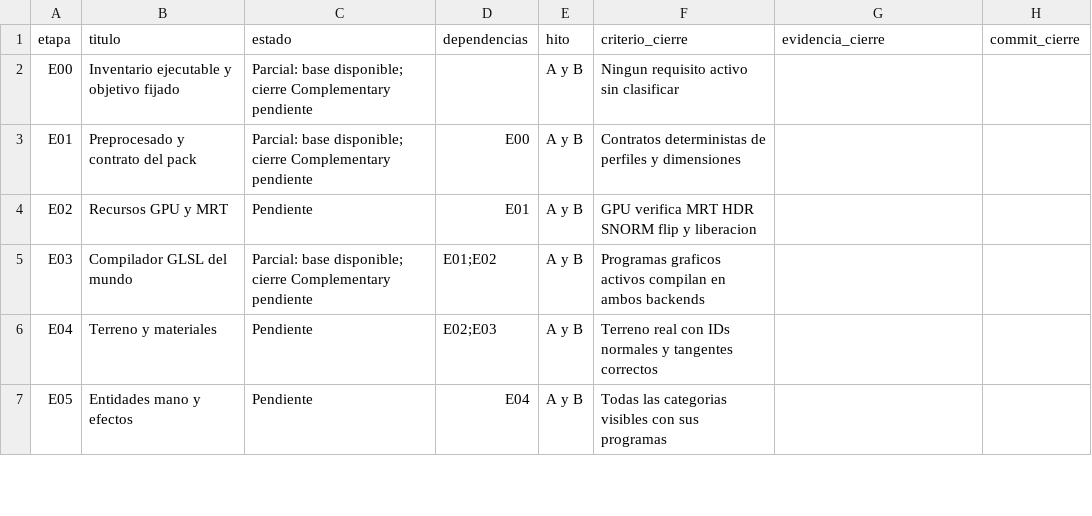
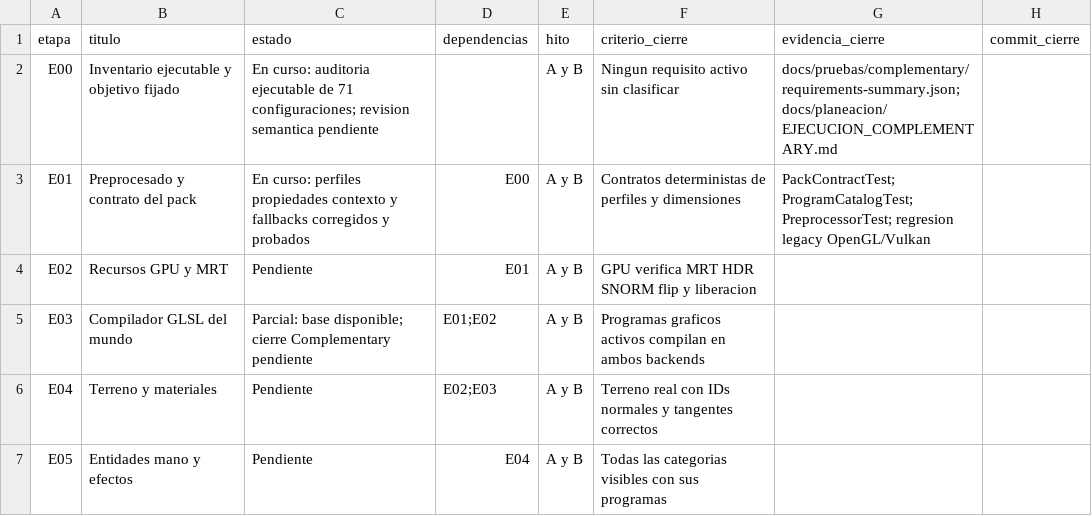
Before and after one commit to maniadiaz/Prismora-mod, a CSV file: docs/planeacion/COMPLEMENTARY_ETAPAS.csv, drawn as a sheet; only a part is shown.

Commit message:
fix: evaluate Complementary profiles properties and shader program contracts

```diff
--- a/docs/planeacion/COMPLEMENTARY_ETAPAS.csv
+++ b/docs/planeacion/COMPLEMENTARY_ETAPAS.csv
@@ -1,4 +1,4 @@
 "etapa","titulo","estado","dependencias","hito","criterio_cierre","evidencia_cierre","commit_cierre"
-"E00","Inventario ejecutable y objetivo fijado","Parcial: base disponible; cierre Complementary pendiente","","A y B","Ningun requisito activo sin clasificar","",""
-"E01","Preprocesado y contrato del pack","Parcial: base disponible; cierre Complementary pendiente","E00","A y B","Contratos deterministas de perfiles y dimensiones","",""
+"E00","Inventario ejecutable y objetivo fijado","En curso: auditoria ejecutable de 71 configuraciones; revision semantica pendiente","","A y B","Ningun requisito activo sin clasificar","docs/pruebas/complementary/requirements-summary.json; docs/planeacion/EJECUCION_COMPLEMENTARY.md",""
+"E01","Preprocesado y contrato del pack","En curso: perfiles propiedades contexto y fallbacks corregidos y probados","E00","A y B","Contratos deterministas de perfiles y dimensiones","PackContractTest; ProgramCatalogTest; PreprocessorTest; regresion legacy OpenGL/Vulkan",""
 "E02","Recursos GPU y MRT","Pendiente","E01","A y B","GPU verifica MRT HDR SNORM flip y liberacion","",""
```
Also changed, not shown: 17 other files.
